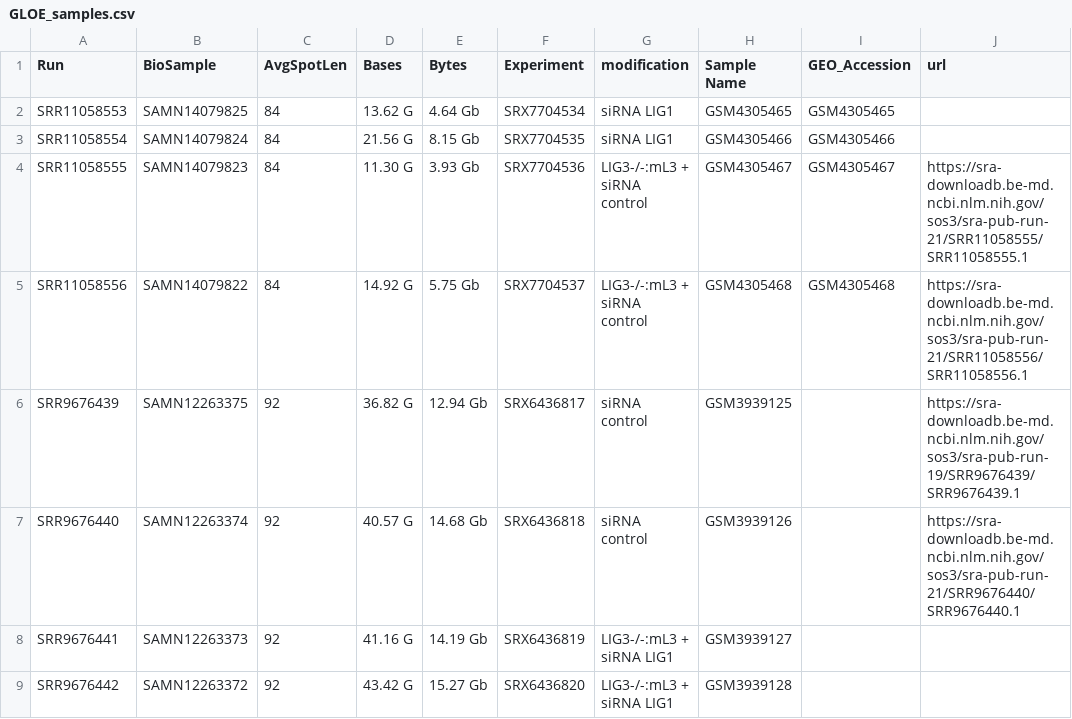
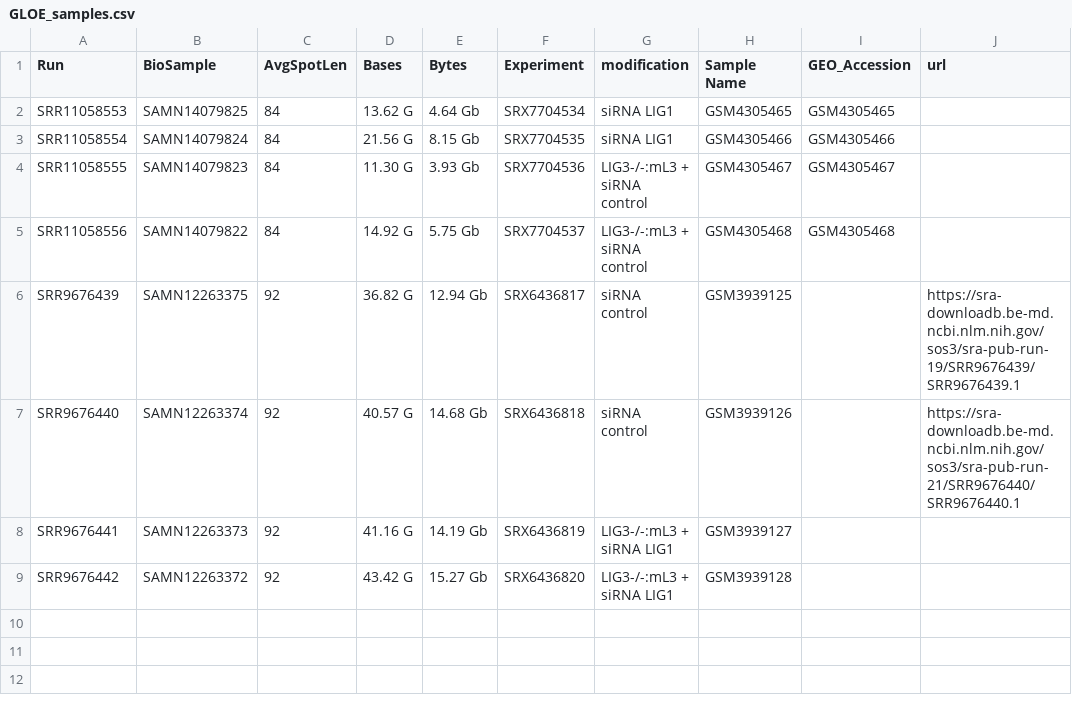
Before and after one commit to EthanHolleman/GLOE-loops, a CSV file: samples/GLOE_samples.csv, drawn as a sheet.

Commit message:
update samples

```diff
--- a/samples/GLOE_samples.csv
+++ b/samples/GLOE_samples.csv
@@ -3,4 +3,4 @@ SRR11058553,SAMN14079825,84,13.62 G,4.64 Gb,SRX7704534,siRNA LIG1,GSM4305465,GSM
 SRR11058554,SAMN14079824,84,21.56 G,8.15 Gb,SRX7704535,siRNA LIG1,GSM4305466,GSM4305466,
-SRR11058555,SAMN14079823,84,11.30 G,3.93 Gb,SRX7704536,LIG3-/-:mL3 + siRNA control,GSM4305467,GSM4305467,https://sra-downloadb.be-md.ncbi.nlm.nih.gov/sos3/sra-pub-run-21/SRR11058555/SRR11058555.1
-SRR11058556,SAMN14079822,84,14.92 G,5.75 Gb,SRX7704537,LIG3-/-:mL3 + siRNA control,GSM4305468,GSM4305468,https://sra-downloadb.be-md.ncbi.nlm.nih.gov/sos3/sra-pub-run-21/SRR11058556/SRR11058556.1
+SRR11058555,SAMN14079823,84,11.30 G,3.93 Gb,SRX7704536,LIG3-/-:mL3 + siRNA control,GSM4305467,GSM4305467,
+SRR11058556,SAMN14079822,84,14.92 G,5.75 Gb,SRX7704537,LIG3-/-:mL3 + siRNA control,GSM4305468,GSM4305468,
 SRR9676439,SAMN12263375,92,36.82 G,12.94 Gb,SRX6436817,siRNA control,GSM3939125,,https://sra-downloadb.be-md.ncbi.nlm.nih.gov/sos3/sra-pub-run-19/SRR9676439/SRR9676439.1
```
